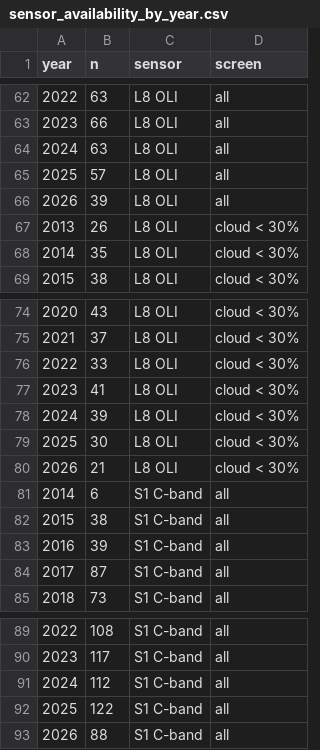
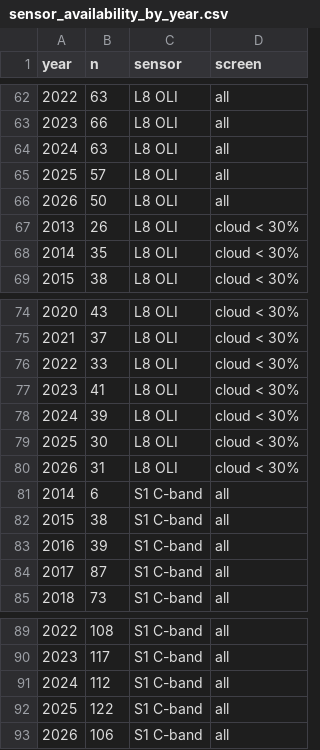
Before and after one commit to seamusrobertmurphy/mapping-wetland-inundation-lake-chilwa, a CSV file: 03.outputs/sensor_availability_by_year.csv, drawn as a sheet; only a part is shown, gaps mark what is left out.

```diff
--- a/03.outputs/sensor_availability_by_year.csv
+++ b/03.outputs/sensor_availability_by_year.csv
@@ -65,3 +65,3 @@
 2025,57,"L8 OLI","all"
-2026,39,"L8 OLI","all"
+2026,50,"L8 OLI","all"
 2013,26,"L8 OLI","cloud < 30%"
@@ -79,3 +79,3 @@
 2025,30,"L8 OLI","cloud < 30%"
-2026,21,"L8 OLI","cloud < 30%"
+2026,31,"L8 OLI","cloud < 30%"
 2014,6,"S1 C-band","all"
@@ -92,2 +92,2 @@
 2025,122,"S1 C-band","all"
-2026,88,"S1 C-band","all"
+2026,106,"S1 C-band","all"
```
Also changed, not shown: 34 other files.
